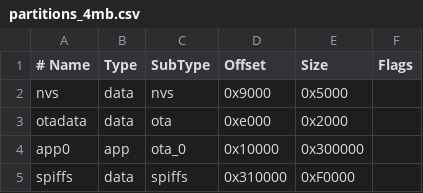
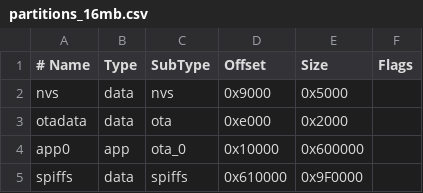
Before and after one commit to NoobyNull/CNC-Display, a CSV file: partitions_16mb.csv (was partitions_4mb.csv), drawn as a sheet.

```diff
--- a/partitions_4mb.csv
+++ b/partitions_16mb.csv
@@ -3,3 +3,3 @@ nvs,      data, nvs,     0x9000,  0x5000,
 otadata,  data, ota,     0xe000,  0x2000,
-app0,     app,  ota_0,   0x10000, 0x300000,
-spiffs,   data, spiffs,  0x310000,0xF0000,
+app0,     app,  ota_0,   0x10000, 0x600000,
+spiffs,   data, spiffs,  0x610000,0x9F0000,
```
Also changed, not shown: 22 other files.
